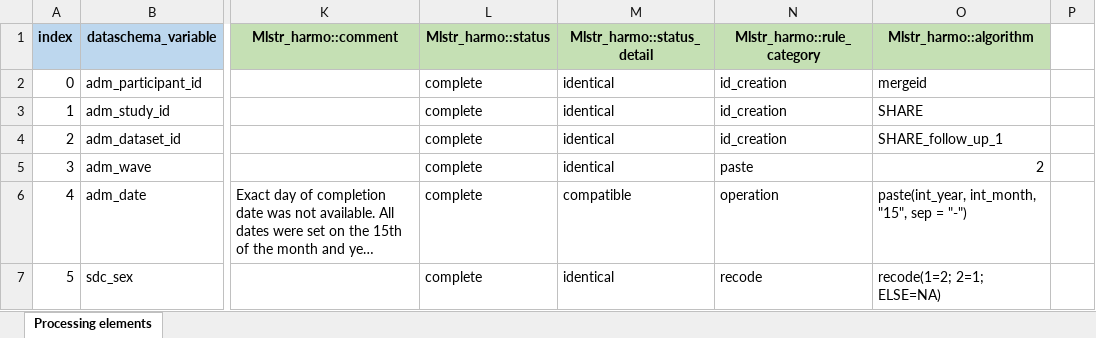
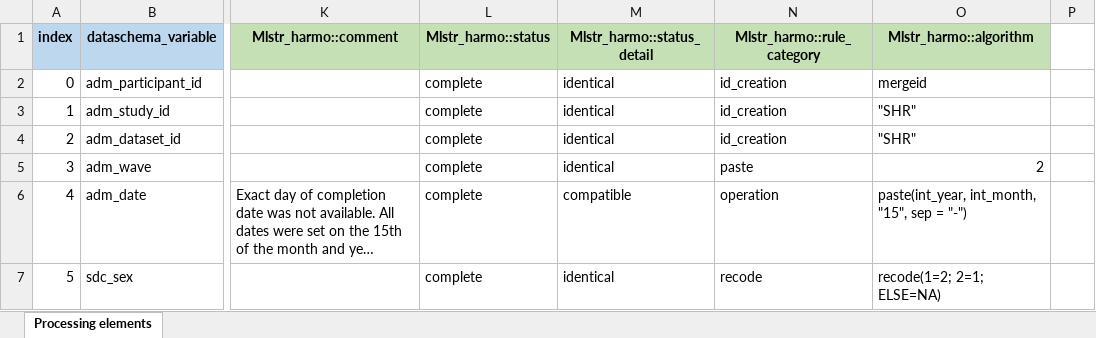
Before and after one commit to maelstrom-research/harmonization_ProPASS, an Excel workbook: longitudinal/data_processing_elements_longitudinal-SHR.xlsx, sheet Processing elements, drawn as a sheet; only a part is shown, gaps mark what is left out; long unchanged cells end in …; values as stored, in another font and other column widths than the file's, no borders; the diff names each change by its address in the sheet, - before the commit and + after, or states it on an @@ line.

Commit message:
Add files via upload

```diff
--- a/longitudinal/data_processing_elements_longitudinal-SHR.xlsx (sheet Processing elements)
+++ b/longitudinal/data_processing_elements_longitudinal-SHR.xlsx (sheet Processing elements)
-O3 (Mlstr_harmo::algorithm): SHARE
+O3 (Mlstr_harmo::algorithm): "SHR"
-O4 (Mlstr_harmo::algorithm): SHARE_follow_up_1
+O4 (Mlstr_harmo::algorithm): "SHR"
```
